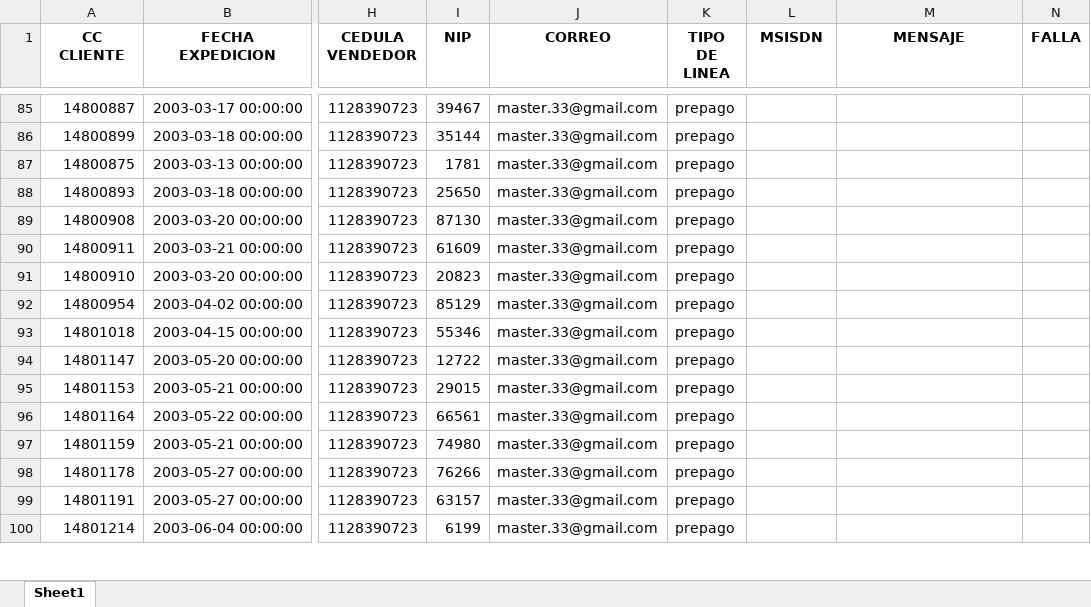
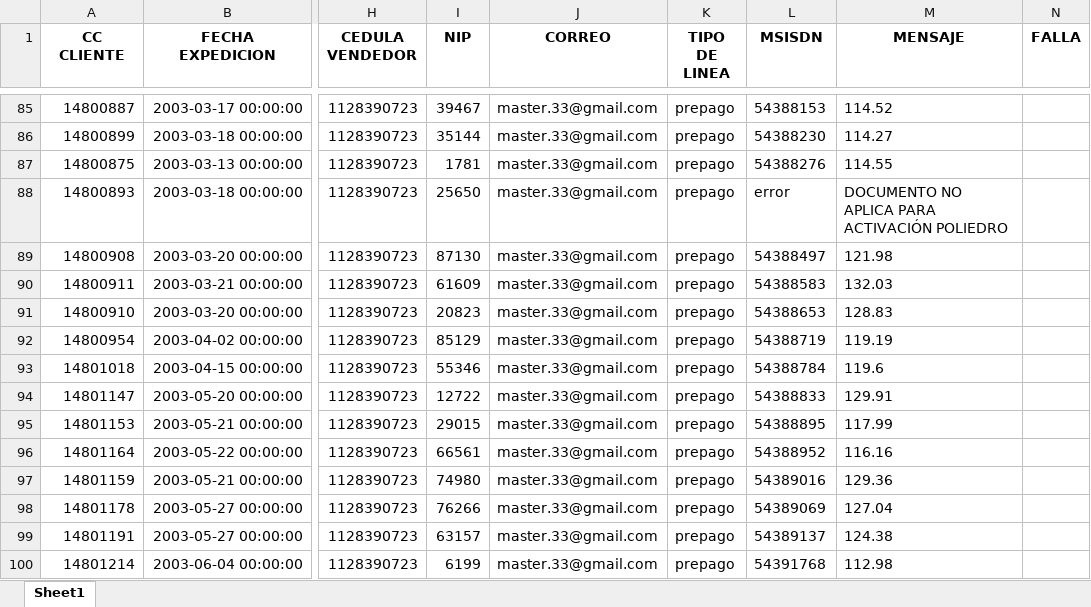
Before and after one commit to TeamComunicaciones/IntegrateamCode, an Excel workbook: src/portas/portabilidad.xlsx, sheet Sheet1, drawn as a sheet; only a part is shown, gaps mark what is left out; values as stored, in another font and other column widths than the file's, no borders; the diff covers the shown part only; the diff names each change by its address in the sheet, - before the commit and + after, or states it on an @@ line.

```diff
--- a/src/portas/portabilidad.xlsx (sheet Sheet1)
+++ b/src/portas/portabilidad.xlsx (sheet Sheet1)
-L85 (MSISDN): (empty)
+L85 (MSISDN): 54388153
-M85 (MENSAJE): (empty)
+M85 (MENSAJE): 114.52
-L86 (MSISDN): (empty)
+L86 (MSISDN): 54388230
-M86 (MENSAJE): (empty)
+M86 (MENSAJE): 114.27
-L87 (MSISDN): (empty)
+L87 (MSISDN): 54388276
-M87 (MENSAJE): (empty)
+M87 (MENSAJE): 114.55
-L88 (MSISDN): (empty)
+L88 (MSISDN): error
-M88 (MENSAJE): (empty)
+M88 (MENSAJE): DOCUMENTO NO APLICA PARA ACTIVACIÓN POLIEDRO
-L89 (MSISDN): (empty)
+L89 (MSISDN): 54388497
-M89 (MENSAJE): (empty)
+M89 (MENSAJE): 121.98
-L90 (MSISDN): (empty)
+L90 (MSISDN): 54388583
-M90 (MENSAJE): (empty)
+M90 (MENSAJE): 132.03
-L91 (MSISDN): (empty)
+L91 (MSISDN): 54388653
-M91 (MENSAJE): (empty)
+M91 (MENSAJE): 128.83
-L92 (MSISDN): (empty)
+L92 (MSISDN): 54388719
-M92 (MENSAJE): (empty)
+M92 (MENSAJE): 119.19
-L93 (MSISDN): (empty)
+L93 (MSISDN): 54388784
-M93 (MENSAJE): (empty)
+M93 (MENSAJE): 119.6
-L94 (MSISDN): (empty)
+L94 (MSISDN): 54388833
-M94 (MENSAJE): (empty)
+M94 (MENSAJE): 129.91
-L95 (MSISDN): (empty)
+L95 (MSISDN): 54388895
-M95 (MENSAJE): (empty)
+M95 (MENSAJE): 117.99
-L96 (MSISDN): (empty)
+L96 (MSISDN): 54388952
-M96 (MENSAJE): (empty)
+M96 (MENSAJE): 116.16
-L97 (MSISDN): (empty)
+L97 (MSISDN): 54389016
-M97 (MENSAJE): (empty)
+M97 (MENSAJE): 129.36
-L98 (MSISDN): (empty)
+L98 (MSISDN): 54389069
-M98 (MENSAJE): (empty)
+M98 (MENSAJE): 127.04
-L99 (MSISDN): (empty)
+L99 (MSISDN): 54389137
-M99 (MENSAJE): (empty)
+M99 (MENSAJE): 124.38
-L100 (MSISDN): (empty)
+L100 (MSISDN): 54391768
-M100 (MENSAJE): (empty)
+M100 (MENSAJE): 112.98
```
Also changed, not shown: 34 edited cells elsewhere in this sheet, src/legalizador/legalizador.xlsx, src/preactivador/preactivador.xlsx, 8 other files.
